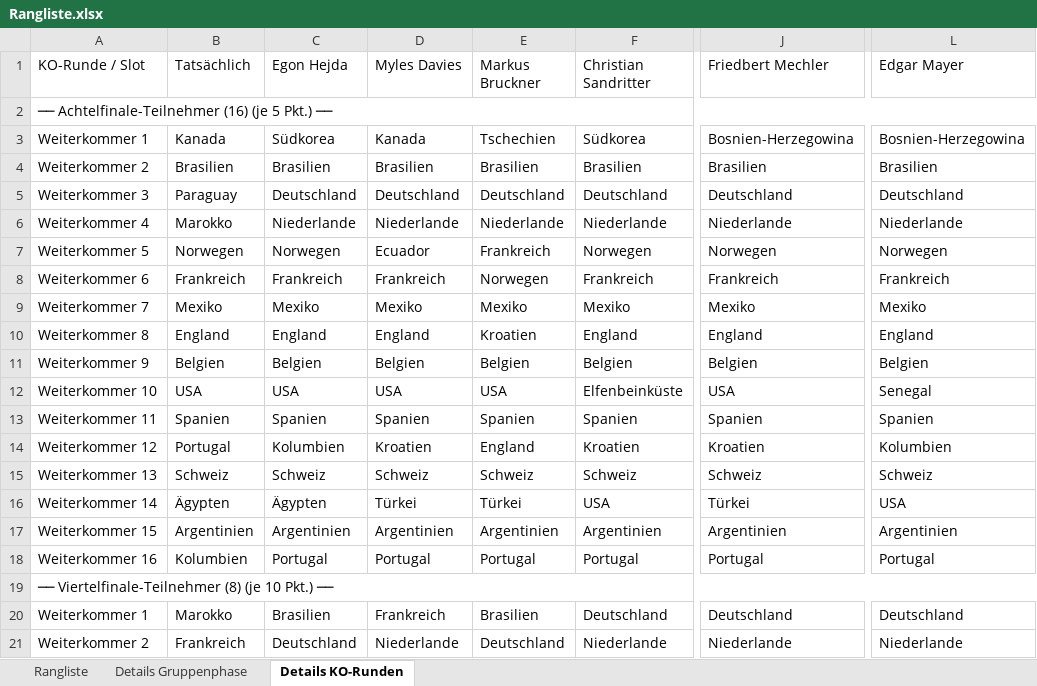
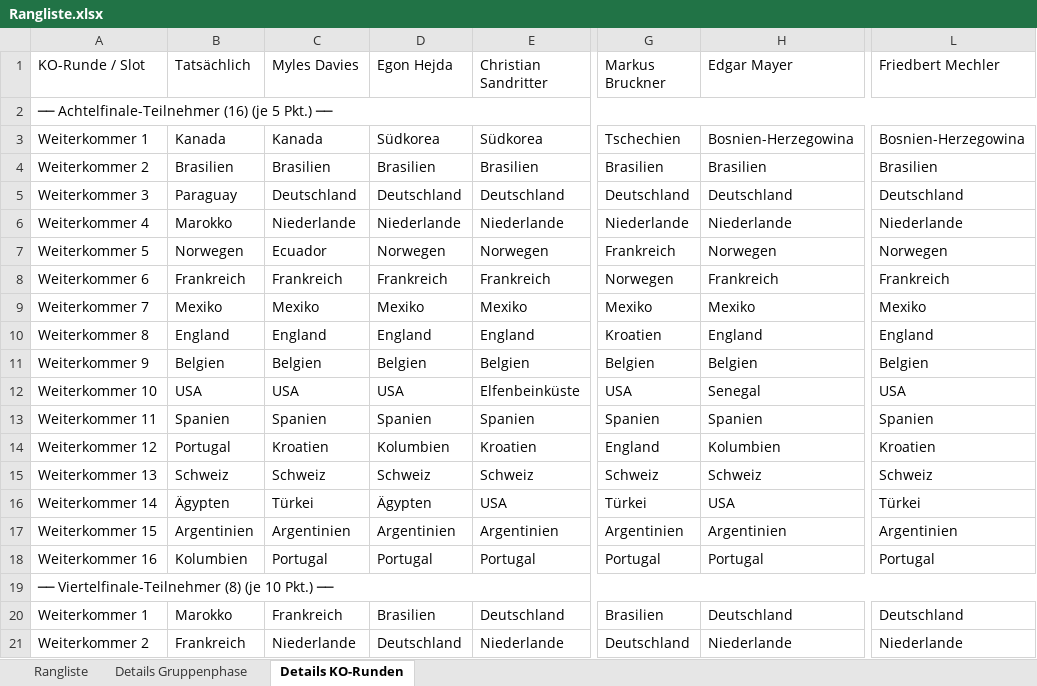
Before and after one commit to augo1337/wm2026-tippspiel, an Excel workbook: Rangliste.xlsx, sheet Details KO-Runden, drawn as a sheet; only a part is shown, gaps mark what is left out; values as stored, in another font and other column widths than the file's, no cell formats; removed rows and columns are numbered as before the commit, all else as after; the diff covers the shown part only; the diff names each change by its address in the sheet, - before the commit and + after, or states it on an @@ line.

```diff
--- a/Rangliste.xlsx (sheet Details KO-Runden)
+++ b/Rangliste.xlsx (sheet Details KO-Runden)
-column C (Egon Hejda), rows 3-21: Südkorea | Brasilien | Deutschland | Niederlande | Norwegen | Frankreich | Mexiko | England | Belgien | USA | Spanien | Kolumbien | Schweiz | Ägypten | Argentinien | Portugal |  | Brasilien | Deutschland
+column G (Markus Bruckner), rows 3-21: Tschechien | Brasilien | Deutschland | Niederlande | Frankreich | Norwegen | Mexiko | Kroatien | Belgien | USA | Spanien | England | Schweiz | Türkei | Argentinien | Portugal |  | Brasilien | Deutschland
+column H (Edgar Mayer), rows 3-21: Bosnien-Herzegowina | Brasilien | Deutschland | Niederlande | Norwegen | Frankreich | Mexiko | England | Belgien | Senegal | Spanien | Kolumbien | Schweiz | USA | Argentinien | Portugal |  | Deutschland | Niederlande
-column J (Friedbert Mechler), rows 3-21: Bosnien-Herzegowina | Brasilien | Deutschland | Niederlande | Norwegen | Frankreich | Mexiko | England | Belgien | USA | Spanien | Kroatien | Schweiz | Türkei | Argentinien | Portugal |  | Deutschland | Niederlande
-D1: Markus Bruckner
+D1: Egon Hejda
-L1: Edgar Mayer
+L1: Friedbert Mechler
-D3 (Egon Hejda): Tschechien
+D3 (Egon Hejda): Südkorea
-D7 (Egon Hejda): Frankreich
+D7 (Egon Hejda): Norwegen
-D8 (Egon Hejda): Norwegen
+D8 (Egon Hejda): Frankreich
-D10 (Egon Hejda): Kroatien
+D10 (Egon Hejda): England
-L12 (Friedbert Mechler): Senegal
+L12 (Friedbert Mechler): USA
-D14 (Egon Hejda): England
+D14 (Egon Hejda): Kolumbien
-L14 (Friedbert Mechler): Kolumbien
+L14 (Friedbert Mechler): Kroatien
-D16 (Egon Hejda): Türkei
+D16 (Egon Hejda): Ägypten
-L16 (Friedbert Mechler): USA
+L16 (Friedbert Mechler): Türkei
```
Also changed, not shown: 21 edited cells elsewhere in this sheet, sheet Details Gruppenphase, sheet Rangliste, cell formats, Ergebnisse.xlsx, 3 other files.
